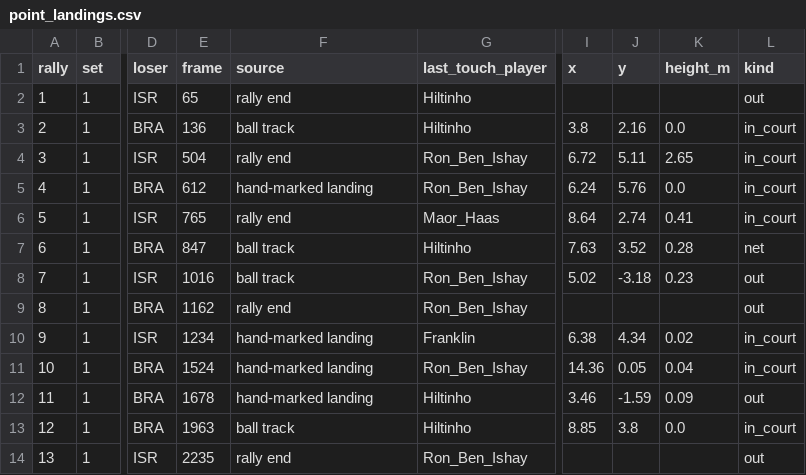
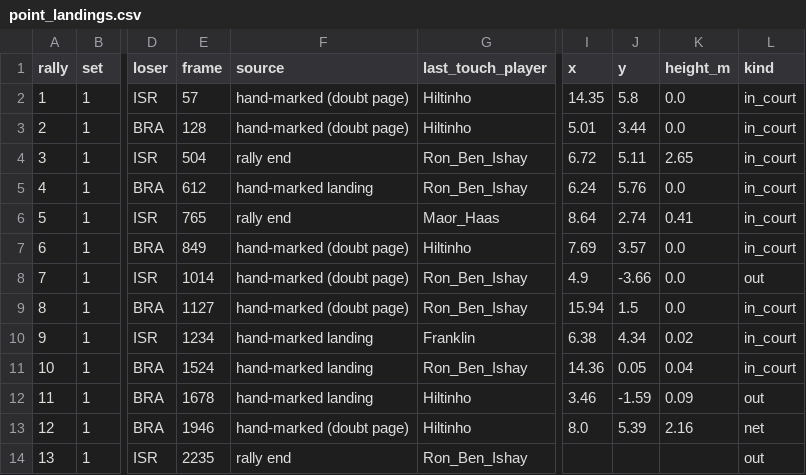
Before and after one commit to tomerzi/fotevolley, a CSV file: data/analysis/point_landings.csv, drawn as a sheet; only a part is shown, gaps mark what is left out; the diff covers the shown part only; the diff names each change by its address in the sheet, - before the commit and + after, or states it on an @@ line.

```diff
--- a/data/analysis/point_landings.csv
+++ b/data/analysis/point_landings.csv
-E2 (frame): 65
+E2 (frame): 57
-F2 (source): rally end
+F2 (source): hand-marked (doubt page)
-I2 (x): (empty)
+I2 (x): 14.35
-J2 (y): (empty)
+J2 (y): 5.8
-K2 (height_m): (empty)
+K2 (height_m): 0.0
-L2 (kind): out
+L2 (kind): in_court
-E3 (frame): 136
+E3 (frame): 128
-F3 (source): ball track
+F3 (source): hand-marked (doubt page)
-I3 (x): 3.8
+I3 (x): 5.01
-J3 (y): 2.16
+J3 (y): 3.44
-E7 (frame): 847
+E7 (frame): 849
-F7:F8 (source): ball track
+F7:F8 (source): hand-marked (doubt page)
-I7 (x): 7.63
+I7 (x): 7.69
-J7 (y): 3.52
+J7 (y): 3.57
-K7 (height_m): 0.28
+K7 (height_m): 0.0
-L7 (kind): net
+L7 (kind): in_court
-E8 (frame): 1016
+E8 (frame): 1014
-I8 (x): 5.02
+I8 (x): 4.9
-J8 (y): -3.18
+J8 (y): -3.66
-K8 (height_m): 0.23
+K8 (height_m): 0.0
-E9 (frame): 1162
+E9 (frame): 1127
-F9 (source): rally end
+F9 (source): hand-marked (doubt page)
-I9 (x): (empty)
+I9 (x): 15.94
-J9 (y): (empty)
+J9 (y): 1.5
-K9 (height_m): (empty)
+K9 (height_m): 0.0
-L9 (kind): out
+L9 (kind): in_court
-E13 (frame): 1963
+E13 (frame): 1946
-F13 (source): ball track
+F13 (source): hand-marked (doubt page)
-I13 (x): 8.85
+I13 (x): 8.0
-J13 (y): 3.8
+J13 (y): 5.39
-K13 (height_m): 0.0
+K13 (height_m): 2.16
-L13 (kind): in_court
+L13 (kind): net
```
Also changed, not shown: 88 edited cells elsewhere in this file, data/contacts/touches_master.csv, 47 other files.
